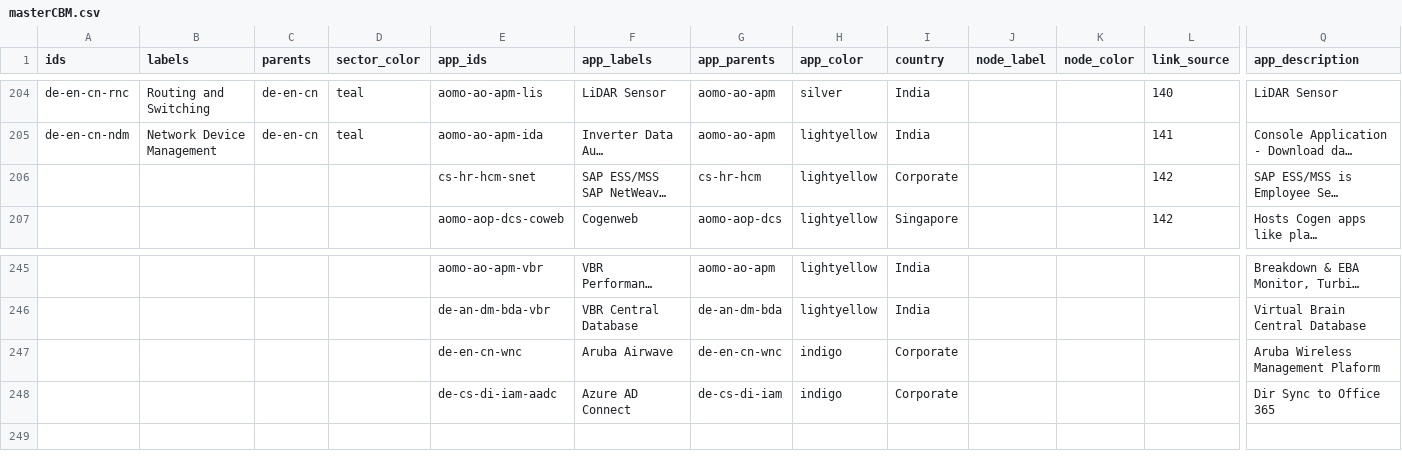
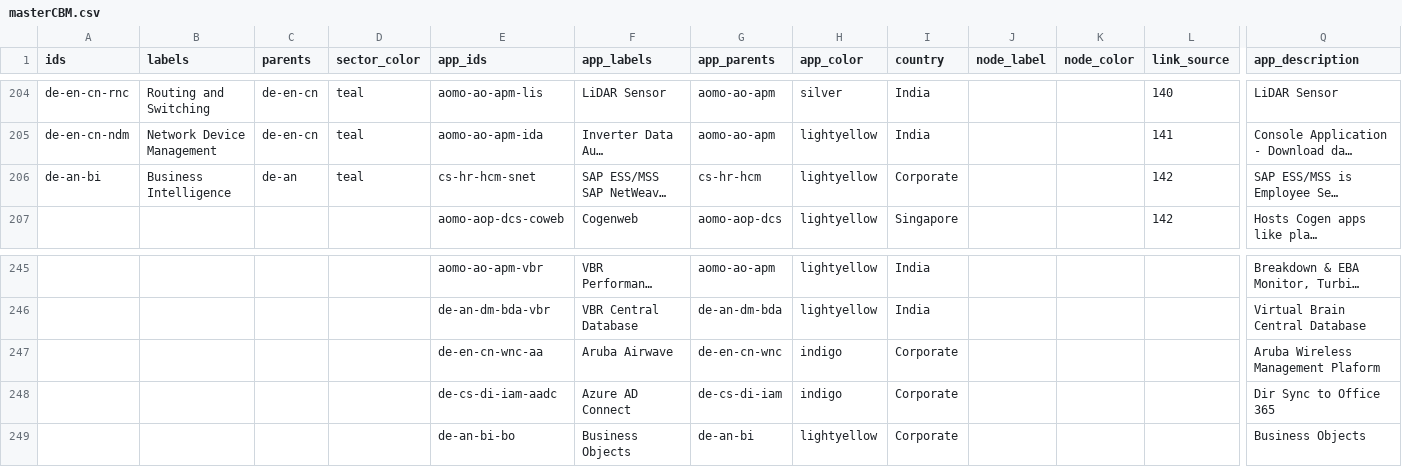
Before and after one commit to nbhogal/testJson, a CSV file: masterCBM.csv, drawn as a sheet; only a part is shown, gaps mark what is left out; long unchanged cells end in …; rows hold the shown columns only; the diff names each change by its address in the sheet, - before the commit and + after, or states it on an @@ line.

Commit message:
Add files via upload

```diff
--- a/masterCBM.csv
+++ b/masterCBM.csv
-A206 (ids): (empty)
+A206 (ids): de-an-bi
-B206 (labels): (empty)
+B206 (labels): Business Intelligence
-C206 (parents): (empty)
+C206 (parents): de-an
-D206 (sector_color): (empty)
+D206 (sector_color): teal
-E247 (app_ids): de-en-cn-wnc
+E247 (app_ids): de-en-cn-wnc-aa
+row 249:  |  |  |  | de-an-bi-bo | Business Objects | de-an-bi | lightyellow | Corporate |  |  |  | Business Objects
```
